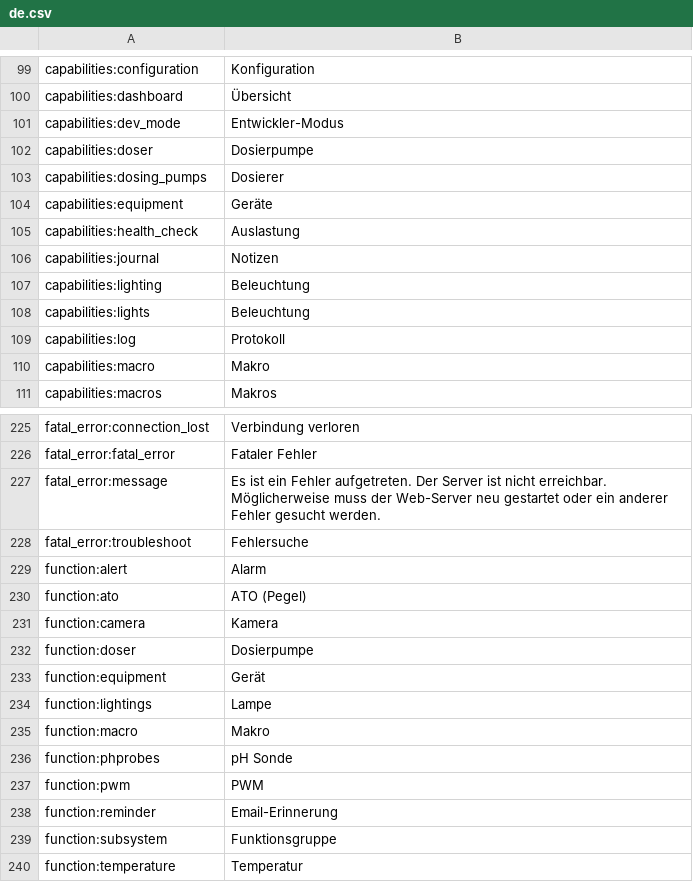
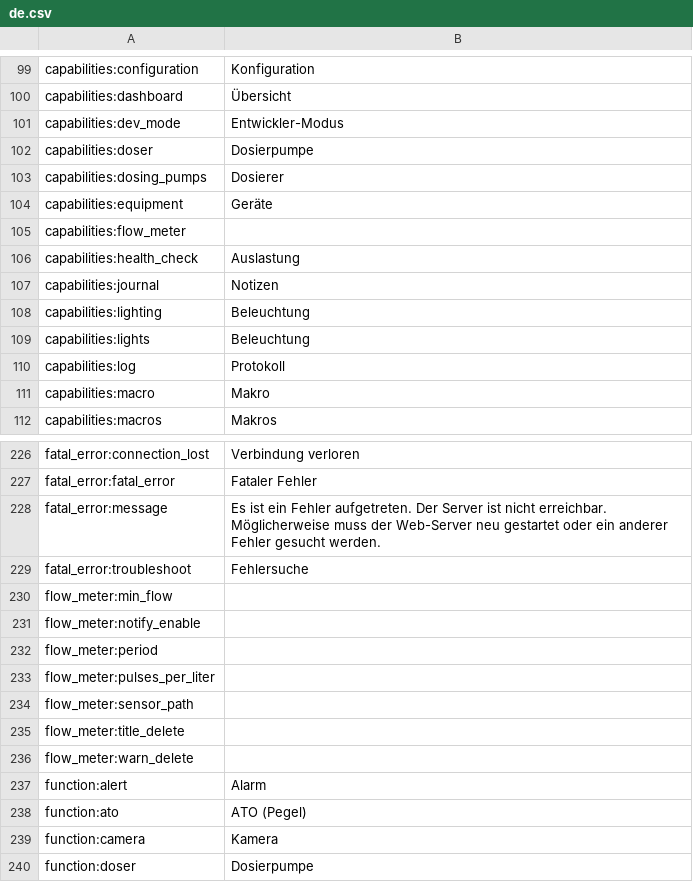
Before and after one commit to reef-pi/reef-pi, a CSV file: front-end/assets/translations/de.csv, drawn as a sheet; only a part is shown, gaps mark what is left out; the shorter side is filled out with more unchanged rows.

```diff
--- a/front-end/assets/translations/de.csv
+++ b/front-end/assets/translations/de.csv
@@ -104,2 +104,3 @@ capabilities:dosing_pumps,Dosierer
 capabilities:equipment,Geräte
+capabilities:flow_meter,
 capabilities:health_check,Auslastung
@@ -228,2 +229,9 @@ fatal_error:message,Es ist ein Fehler aufgetreten. Der Server ist nicht erreichb
 fatal_error:troubleshoot,Fehlersuche
+flow_meter:min_flow,
+flow_meter:notify_enable,
+flow_meter:period,
+flow_meter:pulses_per_liter,
+flow_meter:sensor_path,
+flow_meter:title_delete,
+flow_meter:warn_delete,
 function:alert,Alarm
```
Also changed, not shown: front-end/assets/translations/es.csv, front-end/assets/translations/fa.csv, 9 other files.
